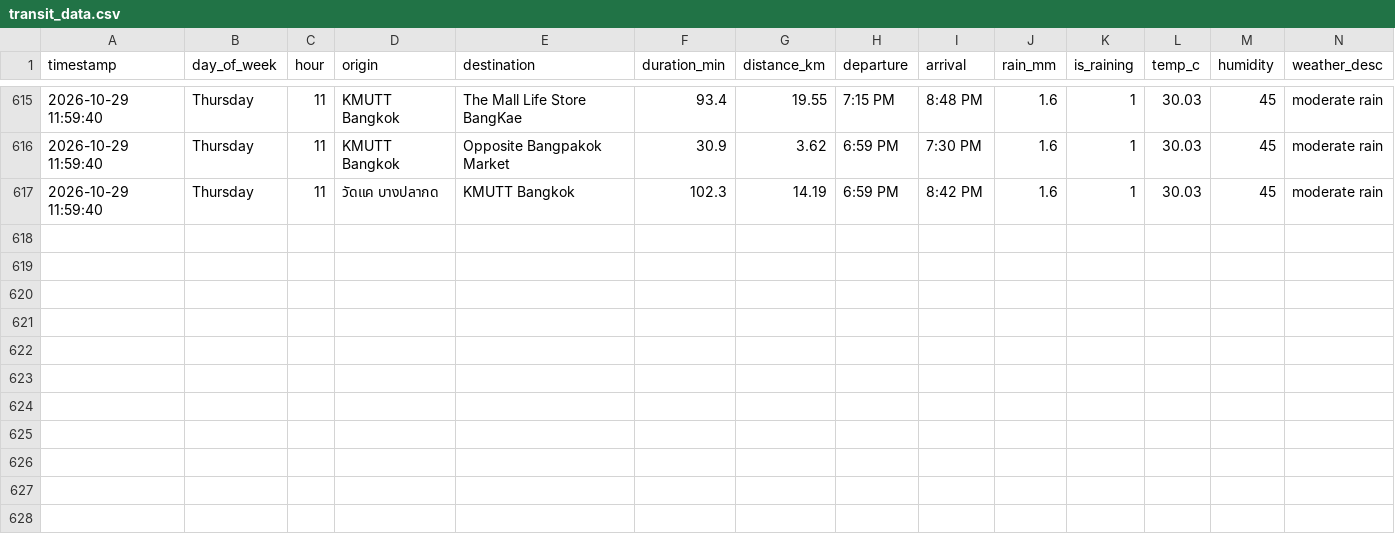
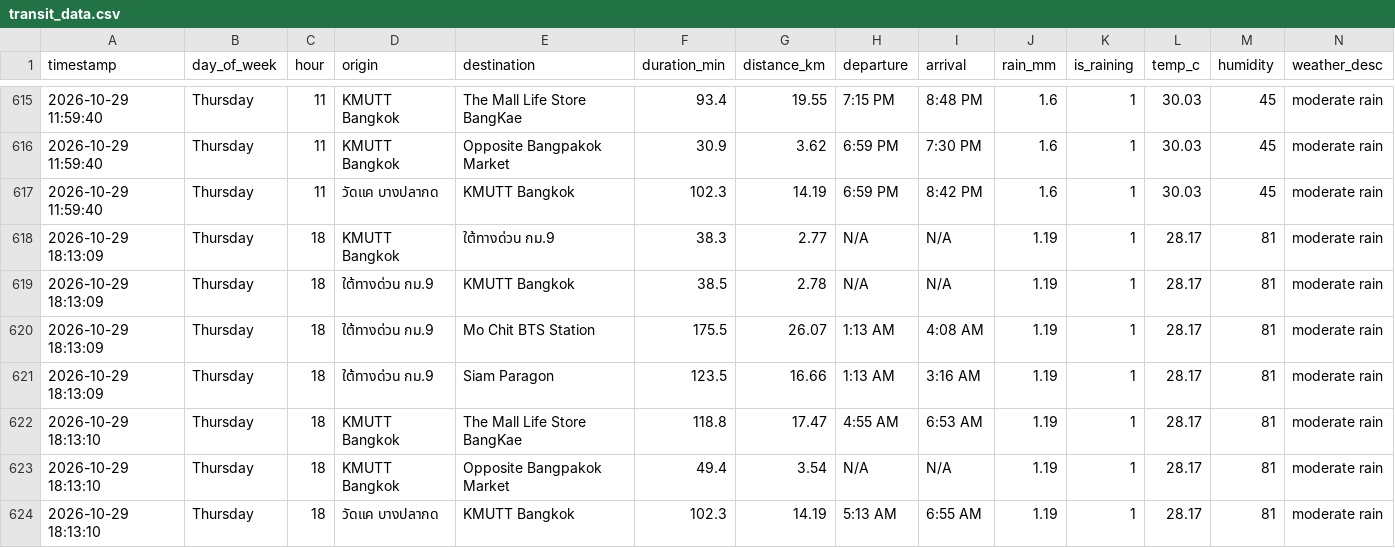
Before and after one commit to Spiing/bkk-transit-data, a CSV file: transit_data.csv, drawn as a sheet; only a part is shown, gaps mark what is left out; the diff names each change by its address in the sheet, - before the commit and + after, or states it on an @@ line.

```diff
--- a/transit_data.csv
+++ b/transit_data.csv
+row 618: 2026-10-29 18:13:09 | Thursday | 18 | KMUTT Bangkok | ใต้ทางด่วน กม.9 | 38.3 | 2.77 | N/A | N/A | 1.19 | 1 | 28.17 | 81 | moderate rain
+row 619: 2026-10-29 18:13:09 | Thursday | 18 | ใต้ทางด่วน กม.9 | KMUTT Bangkok | 38.5 | 2.78 | N/A | N/A | 1.19 | 1 | 28.17 | 81 | moderate rain
+row 620: 2026-10-29 18:13:09 | Thursday | 18 | ใต้ทางด่วน กม.9 | Mo Chit BTS Station | 175.5 | 26.07 | 1:13 AM | 4:08 AM | 1.19 | 1 | 28.17 | 81 | moderate rain
+row 621: 2026-10-29 18:13:09 | Thursday | 18 | ใต้ทางด่วน กม.9 | Siam Paragon | 123.5 | 16.66 | 1:13 AM | 3:16 AM | 1.19 | 1 | 28.17 | 81 | moderate rain
+row 622: 2026-10-29 18:13:10 | Thursday | 18 | KMUTT Bangkok | The Mall Life Store BangKae | 118.8 | 17.47 | 4:55 AM | 6:53 AM | 1.19 | 1 | 28.17 | 81 | moderate rain
+row 623: 2026-10-29 18:13:10 | Thursday | 18 | KMUTT Bangkok | Opposite Bangpakok Market | 49.4 | 3.54 | N/A | N/A | 1.19 | 1 | 28.17 | 81 | moderate rain
+row 624: 2026-10-29 18:13:10 | Thursday | 18 | วัดแค บางปลากด | KMUTT Bangkok | 102.3 | 14.19 | 5:13 AM | 6:55 AM | 1.19 | 1 | 28.17 | 81 | moderate rain
```
